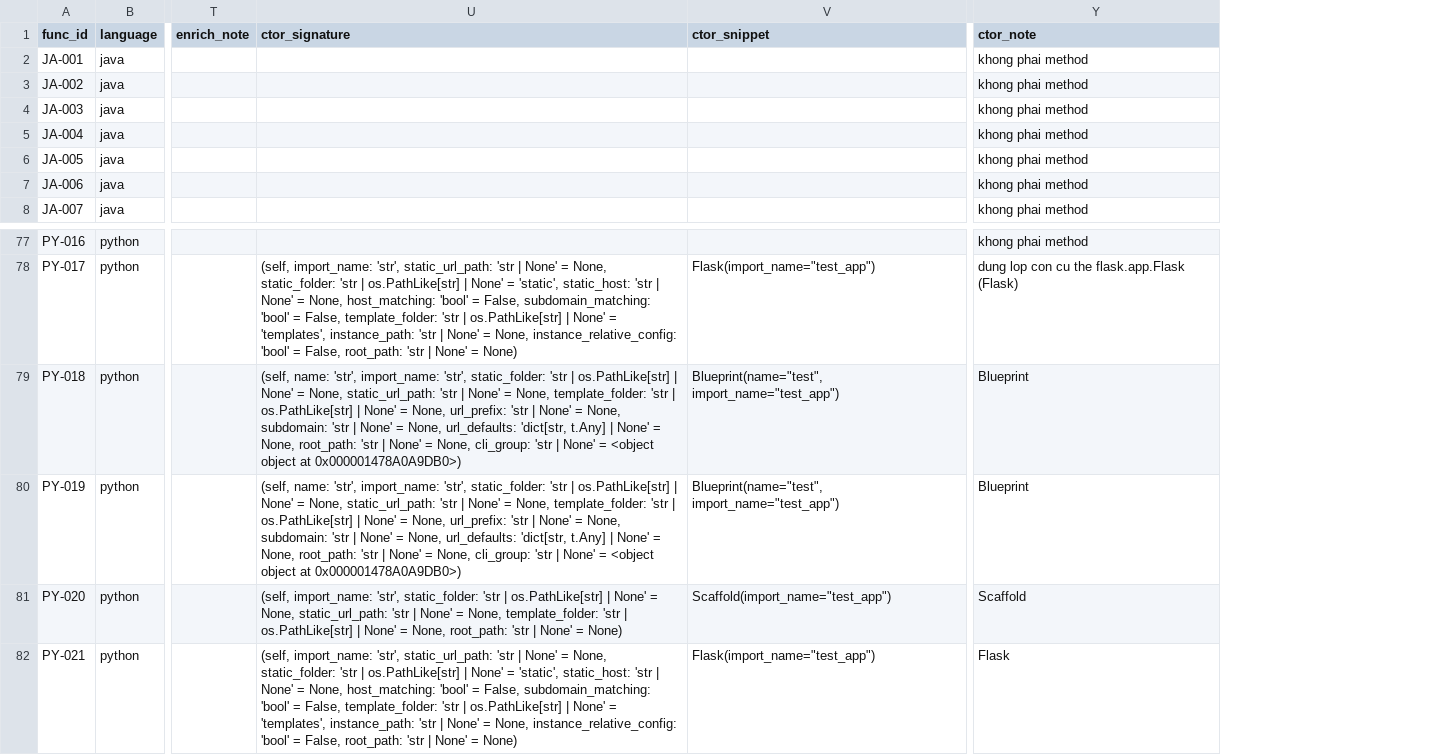
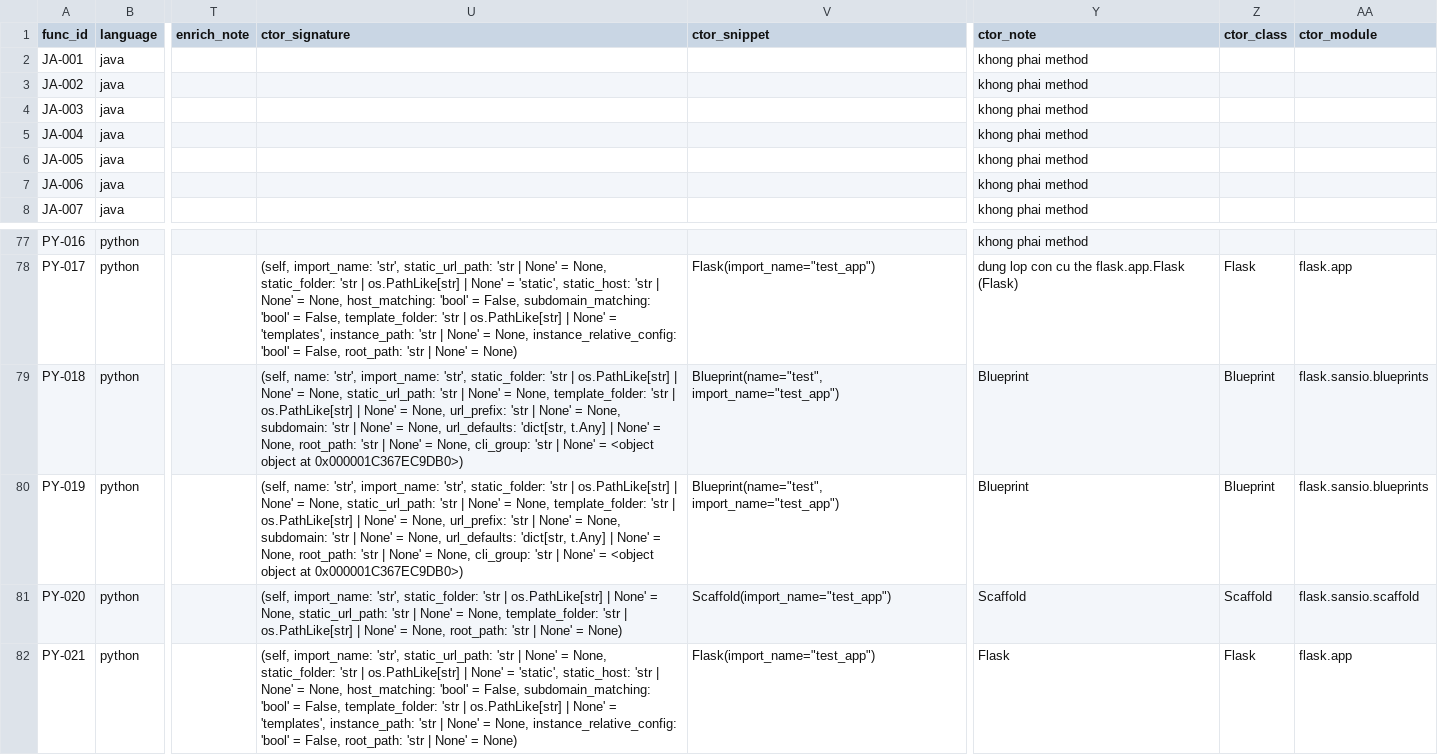
Before and after one commit to Nguyen-Tung-An/RT-SWT-nhom2, a CSV file: data/full_ground_truth_v3.csv, drawn as a sheet; only a part is shown, gaps mark what is left out; the diff names each change by its address in the sheet, - before the commit and + after, or states it on an @@ line.

Commit message:
[POST-DEFENSE] Sua LOI TOI TU TAO trong prompt v3: dac ta muc tieu tu mau thuan
Phat hien khi soi 22 file chet han. Voi 4 ca dung fallback lop con, khoi Target noi:
    Declaring class  : App
    How to reach it  : from flask.sansio.app import App
nhung dong receiver lai la:
    WORKING receiver : Flask(import_name="test_app")
khong giai thich, khong import. Model theo tin hieu da so (App xuat hien 3 lan) va viet
'from flask.sansio.app import App' + 'App(import_name=...)' -> App la lop TRUU TUONG,
thieu default_config -> AttributeError -> chet han.

Day DUNG la loai loi 'dac ta muc tieu tu mau thuan' ma ca du an nay dang di sua o v1
(prompt cu lay class tu ten file nhung func_name lai chi method). Toi chan doan no cho
nguoi khac roi tai tao no o v3.

Sua: enrich_constructors.py ghi them ctor_class/ctor_module; prompt_v3.py phat cau
'NOTE: <X> is ABSTRACT ... use the concrete subclass <mod>.<Cls>' VA ghi de import_hint
cho khop. Khong con dong nao trong khoi Target mau thuan nhau.

Kiem chung bang cach sinh lai dung 4 ca ($0.0015):
  PY-017  App.default_config, 0 pass  ->  6 passed
  PY-026  App.default_config, 0 pass  ->  1 passed
  PY-055  5 pass                      ->  5 passed (giu nguyen)
  PY-056  van chet (loi khac: BuildError sai module)
Ca 4 deu chuyen sang dung Flask.

TONG KET v1/v2/v3:
                          v1    v2    v3
  file co >=1 test pass   21    34    40
  file CHET HAN           39    26    20
  tong test PASS          75   135   153
  loi __init__ receiver    4    11     0

```diff
--- a/data/full_ground_truth_v3.csv
+++ b/data/full_ground_truth_v3.csv
+column Z (ctor_class), rows 78-82: Flask | Blueprint | Blueprint | Scaffold | Flask
+column AA (ctor_module), rows 78-82: flask.app | flask.sansio.blueprints | flask.sansio.blueprints | flask.sansio.scaffold | flask.app
-U79:U80 (ctor_signature): …object at 0x000001478A0A9DB0>)
+U79:U80 (ctor_signature): …object at 0x000001C367EC9DB0>)
```
Also changed, not shown: ms-analysis/results/why_fail_v3.csv, 6 other files.
